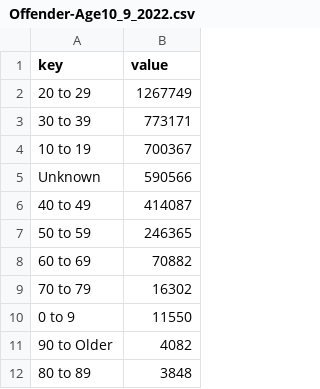
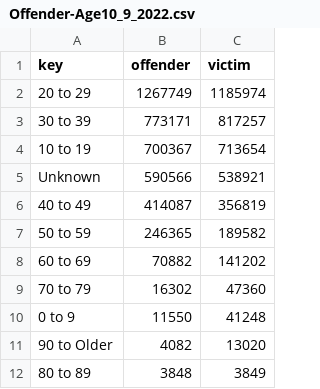
Before and after one commit to y-shash/US-crime-history-data-visualisation, a CSV file: Offender-Age10_9_2022.csv, drawn as a sheet; the diff names each change by its address in the sheet, - before the commit and + after, or states it on an @@ line.

Commit message:
Add files via upload

```diff
--- a/Offender-Age10_9_2022.csv
+++ b/Offender-Age10_9_2022.csv
+column C (victim), rows 2-12: 1185974 | 817257 | 713654 | 538921 | 356819 | 189582 | 141202 | 47360 | 41248 | 13020 | 3849
-B1: value
+B1: offender
```
